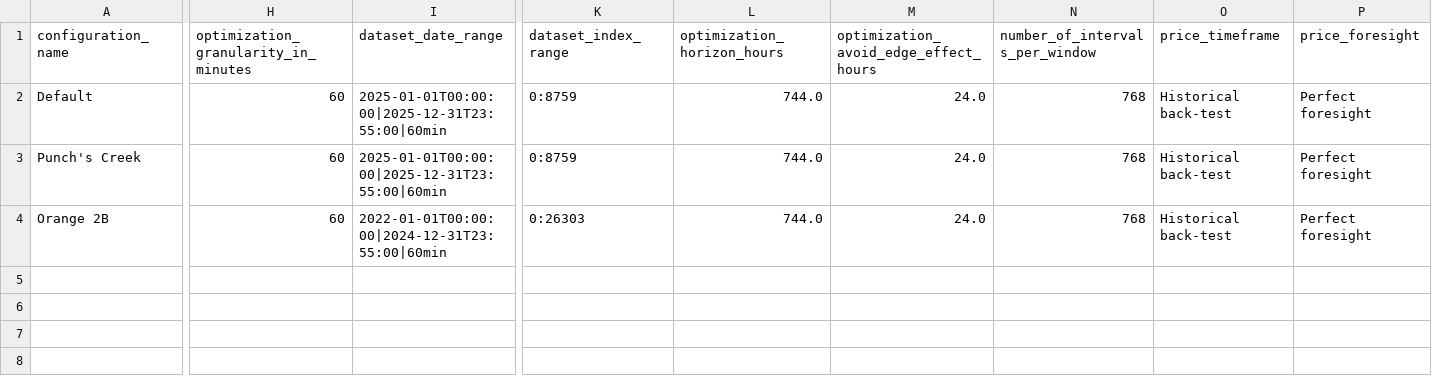
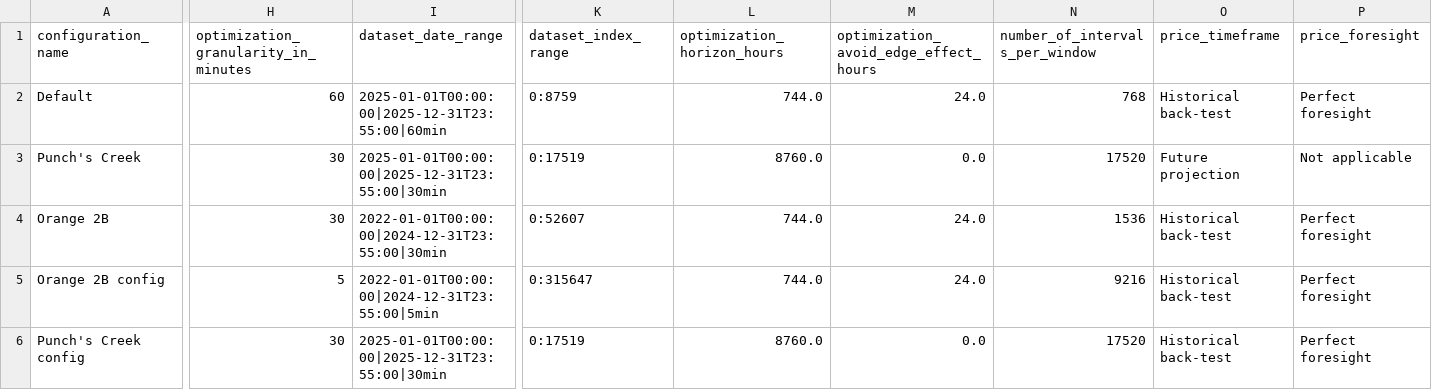
Before and after one commit to Daniel-Davaris/PV-BESS-Optimizer, a CSV file: optimizer/configuration_tables/configurations.csv, drawn as a sheet; only a part is shown, gaps mark what is left out; rows hold the shown columns only; the diff covers the shown part only; the diff names each change by its address in the sheet, - before the commit and + after, or states it on an @@ line.

```diff
--- a/optimizer/configuration_tables/configurations.csv
+++ b/optimizer/configuration_tables/configurations.csv
-H3:H4: 60
+H3:H4: 30
-I3 (dataset_date_range): 2025-01-01T00:00:00|2025-12-31T23:55:00|60min
+I3 (dataset_date_range): 2025-01-01T00:00:00|2025-12-31T23:55:00|30min
-K3 (dataset_index_range): 0:8759
+K3 (dataset_index_range): 0:17519
-L3 (optimization_horizon_hours): 744.0
+L3 (optimization_horizon_hours): 8760.0
-M3: 24.0
+M3: 0.0
-N3 (number_of_intervals_per_window): 768
+N3 (number_of_intervals_per_window): 17520
-O3 (price_timeframe): Historical back-test
+O3 (price_timeframe): Future projection
-P3 (price_foresight): Perfect foresight
+P3 (price_foresight): Not applicable
-I4 (dataset_date_range): 2022-01-01T00:00:00|2024-12-31T23:55:00|60min
+I4 (dataset_date_range): 2022-01-01T00:00:00|2024-12-31T23:55:00|30min
-K4 (dataset_index_range): 0:26303
+K4 (dataset_index_range): 0:52607
-N4 (number_of_intervals_per_window): 768
+N4 (number_of_intervals_per_window): 1536
+row 5: Orange 2B config | 5 | 2022-01-01T00:00:00|2024-12-31T23:55:00|5min | 0:315647 | 744.0 | 24.0 | 9216 | Historical back-test | Perfect foresight
+row 6: Punch's Creek config | 30 | 2025-01-01T00:00:00|2025-12-31T23:55:00|30min | 0:17519 | 8760.0 | 0.0 | 17520 | Historical back-test | Perfect foresight
```
Also changed, not shown: 3 edited cells elsewhere in this file, optimizer/configuration_tables/assets.csv, 5 other files.
